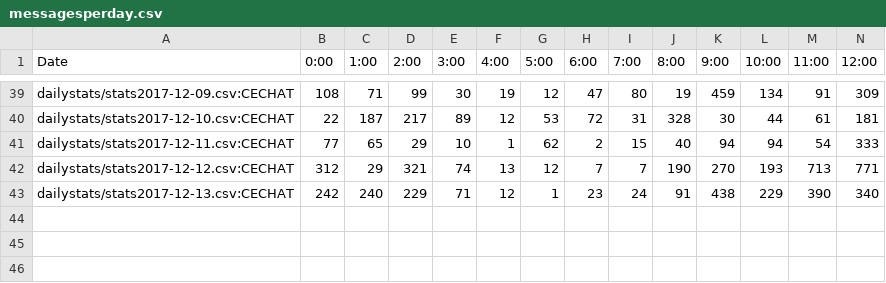
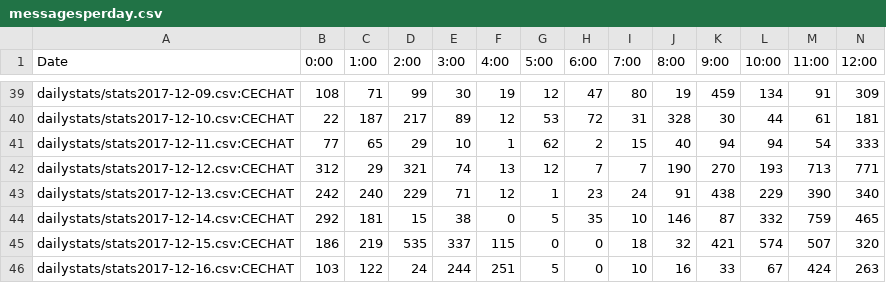
Before and after one commit to kenneththomas/ari4stats, a CSV file: alltime/messagesperday.csv, drawn as a sheet; only a part is shown, gaps mark what is left out; rows hold the shown columns only; the diff names each change by its address in the sheet, - before the commit and + after, or states it on an @@ line.

```diff
--- a/alltime/messagesperday.csv
+++ b/alltime/messagesperday.csv
+row 44: dailystats/stats2017-12-14.csv:CECHAT | 292 | 181 | 15 | 38 | 0 | 5 | 35 | 10 | 146 | 87 | 332 | 759 | 465
+row 45: dailystats/stats2017-12-15.csv:CECHAT | 186 | 219 | 535 | 337 | 115 | 0 | 0 | 18 | 32 | 421 | 574 | 507 | 320
+row 46: dailystats/stats2017-12-16.csv:CECHAT | 103 | 122 | 24 | 244 | 251 | 5 | 0 | 10 | 16 | 33 | 67 | 424 | 263
```
Also changed, not shown: userstats/Armando.csv, userstats/NigerianKnightmare.csv, 48 other files.
